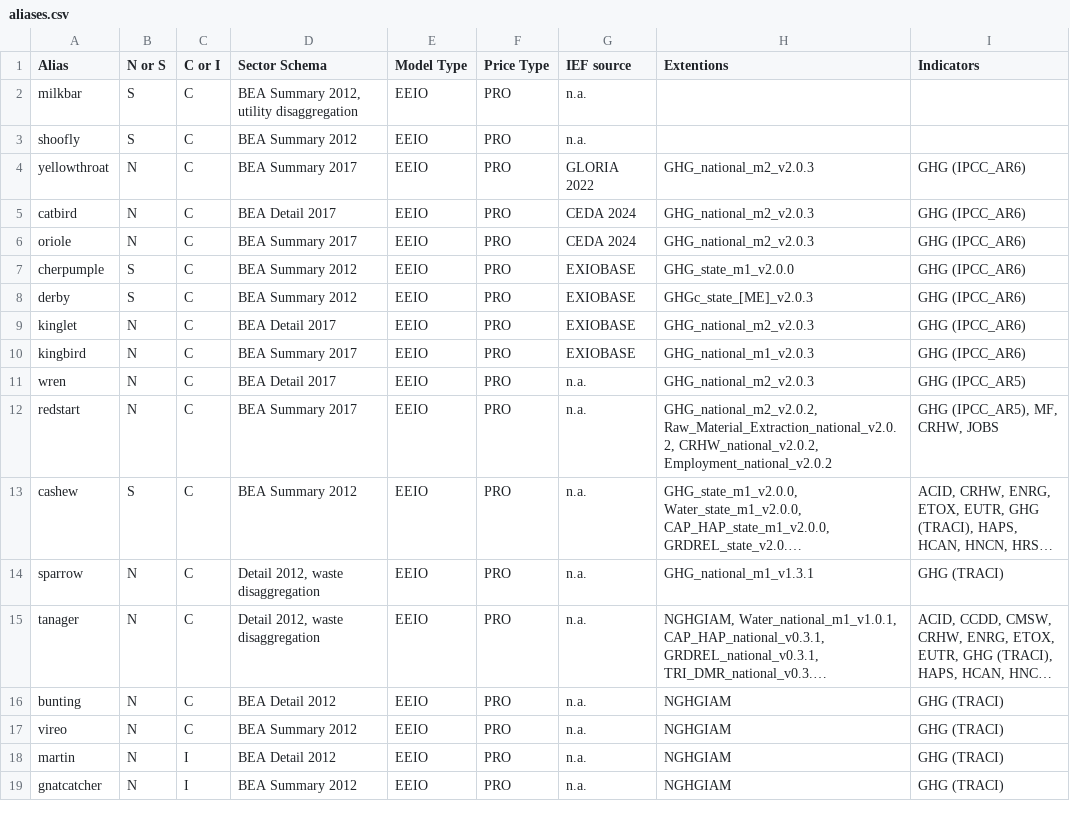
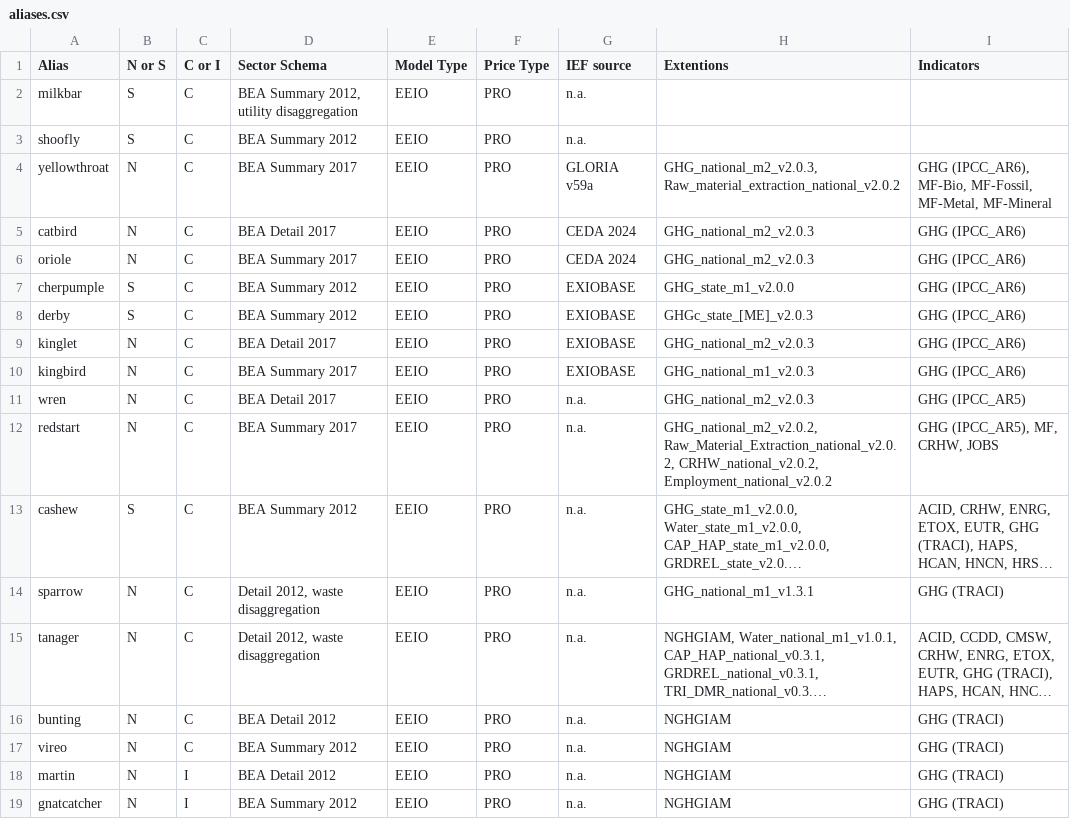
Before and after one commit to USEPA/USEEIO, a CSV file: versioning/aliases.csv, drawn as a sheet; long unchanged cells end in ….

```diff
--- a/versioning/aliases.csv
+++ b/versioning/aliases.csv
@@ -3,3 +3,3 @@ milkbar,S,C,"BEA Summary 2012, utility disaggregation",EEIO,PRO,n.a.,,
 shoofly,S,C,BEA Summary 2012,EEIO,PRO,n.a.,,
-yellowthroat,N,C,BEA Summary 2017,EEIO,PRO,GLORIA 2022,GHG_national_m2_v2.0.3,GHG (IPCC_AR6)
+yellowthroat,N,C,BEA Summary 2017,EEIO,PRO,GLORIA v59a,"GHG_national_m2_v2.0.3, Raw_material_extraction_national_v2.0.2","GHG (IPCC_AR6), MF-Bio, MF-Fossil, MF-Metal, MF-Mineral"
 catbird,N,C,BEA Detail 2017,EEIO,PRO,CEDA 2024,GHG_national_m2_v2.0.3,GHG (IPCC_AR6)
```
Also changed, not shown: models.csv, 1 other file.
